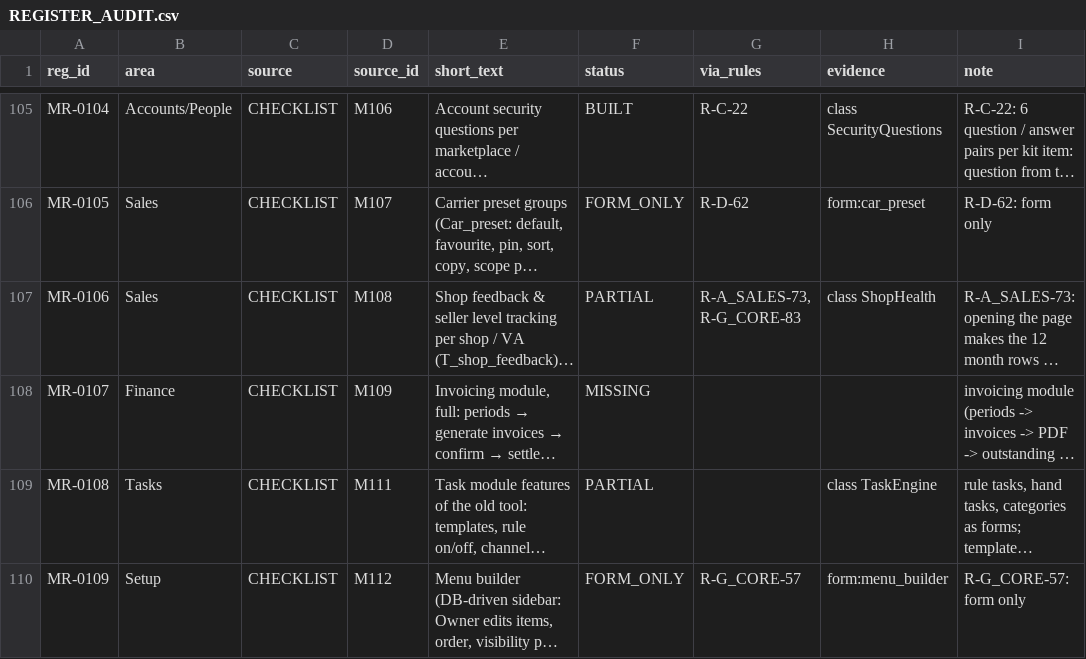
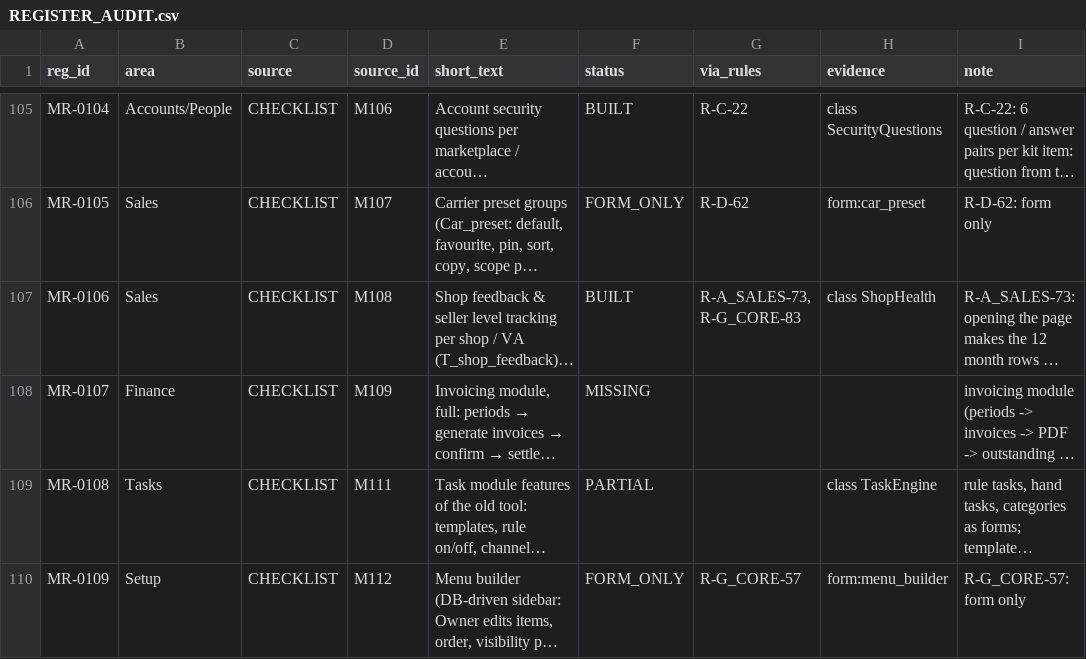
Before and after one commit to aemporio6/moreorderz, a CSV file: audit/REGISTER_AUDIT.csv, drawn as a sheet; only a part is shown, gaps mark what is left out; long unchanged cells end in …; the diff covers the shown part only; the diff names each change by its address in the sheet, - before the commit and + after, or states it on an @@ line.

```diff
--- a/audit/REGISTER_AUDIT.csv
+++ b/audit/REGISTER_AUDIT.csv
-F107 (status): PARTIAL
+F107 (status): BUILT
```
Also changed, not shown: 6 edited cells elsewhere in this file, 9 other files.
